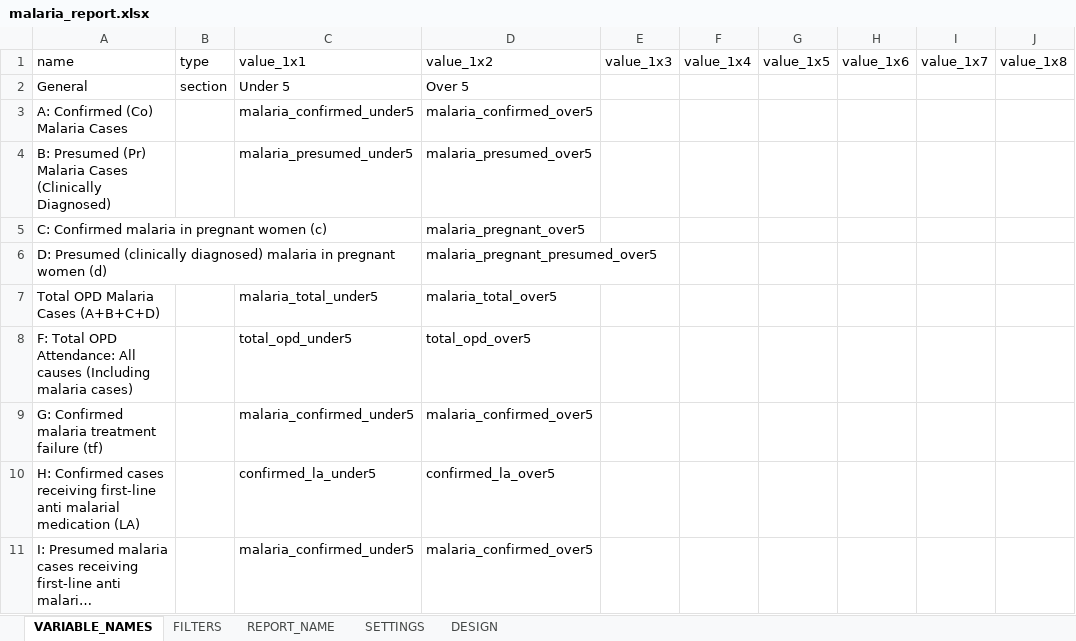
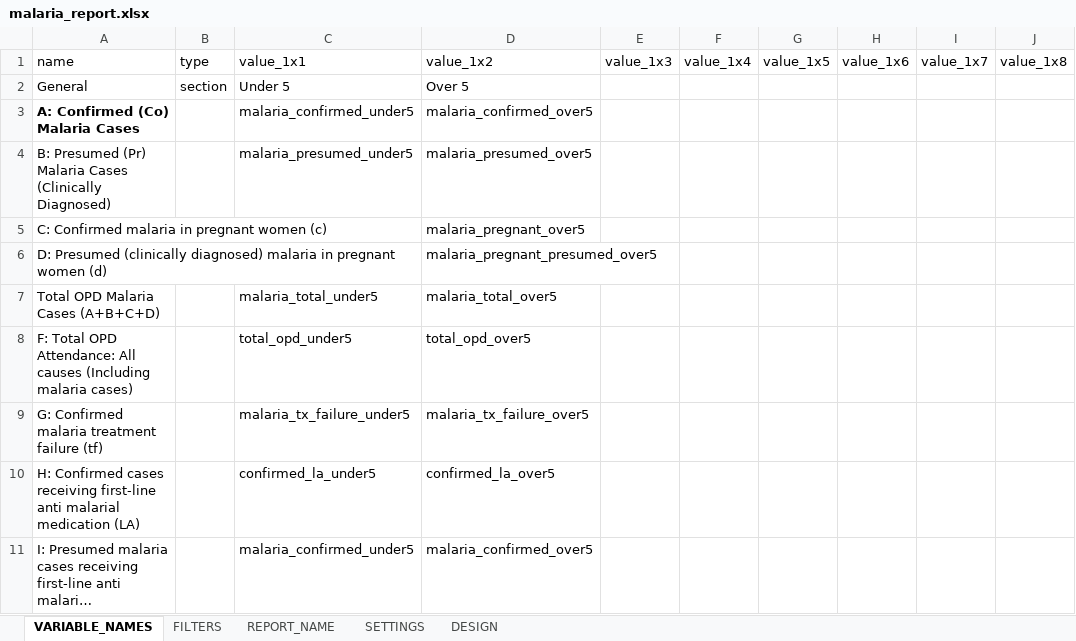
Before and after one commit to malawi-ministry-of-health-dhd/Mahis_Reports, an Excel workbook: data/uploads/malaria_report.xlsx, sheet VARIABLE_NAMES, drawn as a sheet; only a part is shown; long unchanged cells end in …; values as stored, in another font and other column widths than the file's, no borders; the diff names each change by its address in the sheet, - before the commit and + after, or states it on an @@ line.

```diff
--- a/data/uploads/malaria_report.xlsx (sheet VARIABLE_NAMES)
+++ b/data/uploads/malaria_report.xlsx (sheet VARIABLE_NAMES)
-A3 bold: off
+A3 bold: on
-C9 (value_1x1): malaria_confirmed_under5
+C9 (value_1x1): malaria_tx_failure_under5
-D9 (value_1x2): malaria_confirmed_over5
+D9 (value_1x2): malaria_tx_failure_over5
```
Also changed, not shown: sheet FILTERS, 5 other files.
